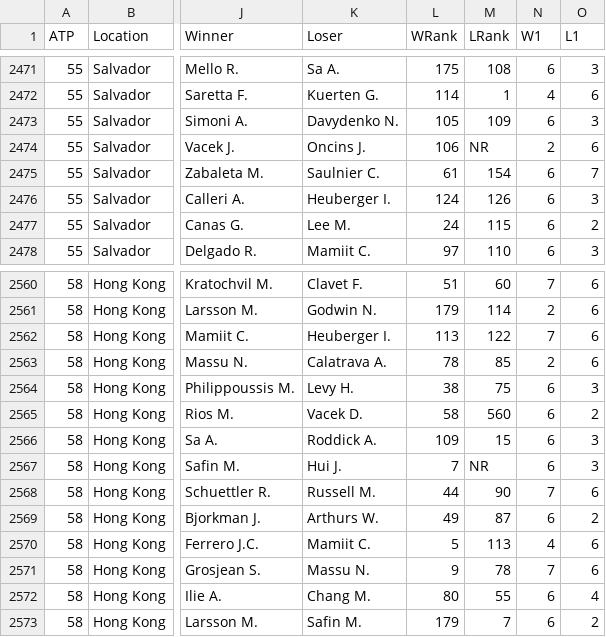
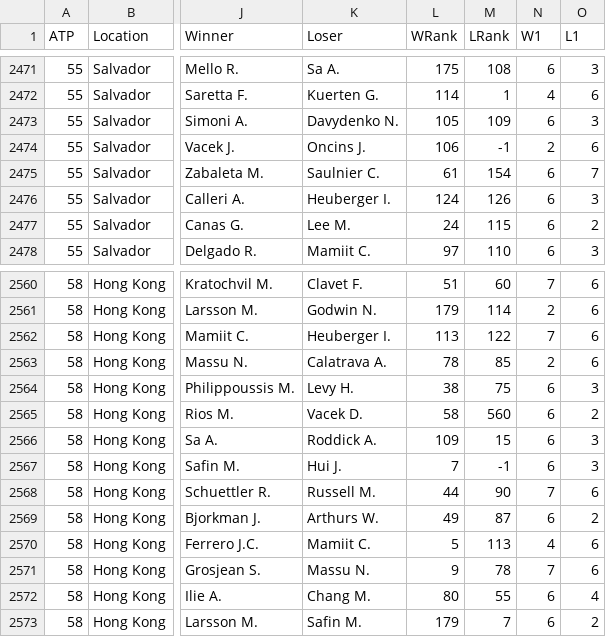
Before and after one commit to sjg546/research_project, a CSV file: odds_ds/2001.csv, drawn as a sheet; only a part is shown, gaps mark what is left out; the diff covers the shown part only; the diff names each change by its address in the sheet, - before the commit and + after, or states it on an @@ line.

```diff
--- a/odds_ds/2001.csv
+++ b/odds_ds/2001.csv
-M2474 (LRank): NR
+M2474 (LRank): -1
-M2567 (LRank): NR
+M2567 (LRank): -1
```
Also changed, not shown: 7 edited cells elsewhere in this file, 32 other files.
